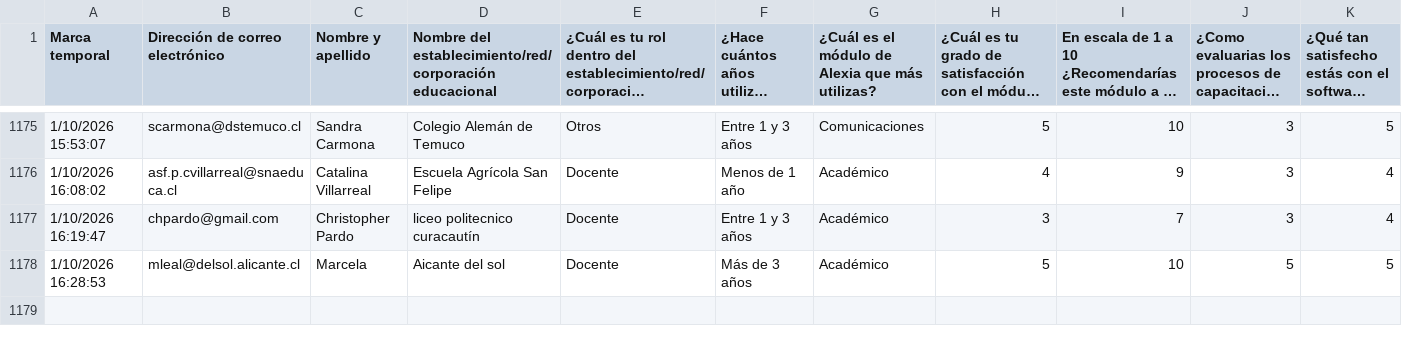
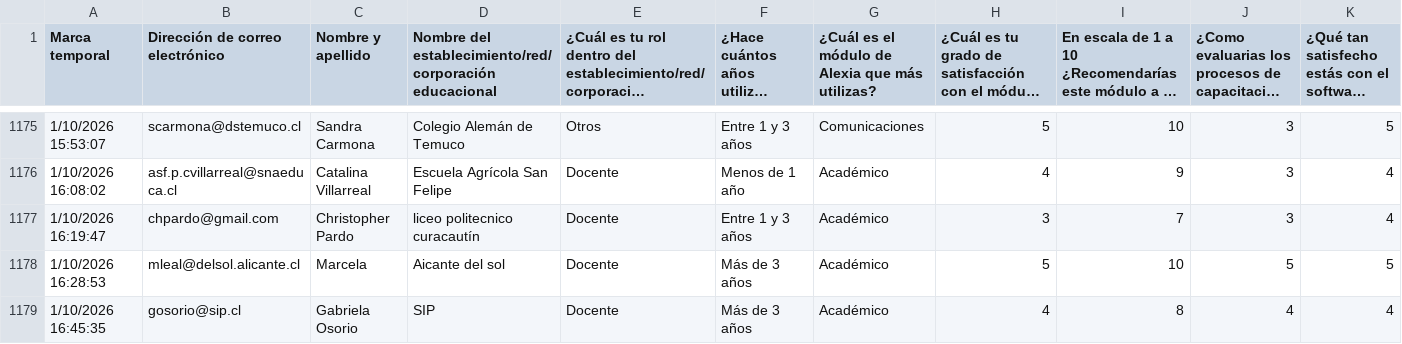
Before and after one commit to juliorod63/DATASETS, a CSV file: CL_Satisfacción_2026.csv, drawn as a sheet; only a part is shown, gaps mark what is left out; long unchanged cells end in …; rows hold the shown columns only; the diff names each change by its address in the sheet, - before the commit and + after, or states it on an @@ line.

Commit message:
Add files via upload

```diff
--- a/CL_Satisfacción_2026.csv
+++ b/CL_Satisfacción_2026.csv
+row 1179: 1/10/2026 16:45:35 | gosorio@sip.cl | Gabriela Osorio | SIP | Docente | Más de 3 años | Académico | 4 | 8 | 4 | 4
```
